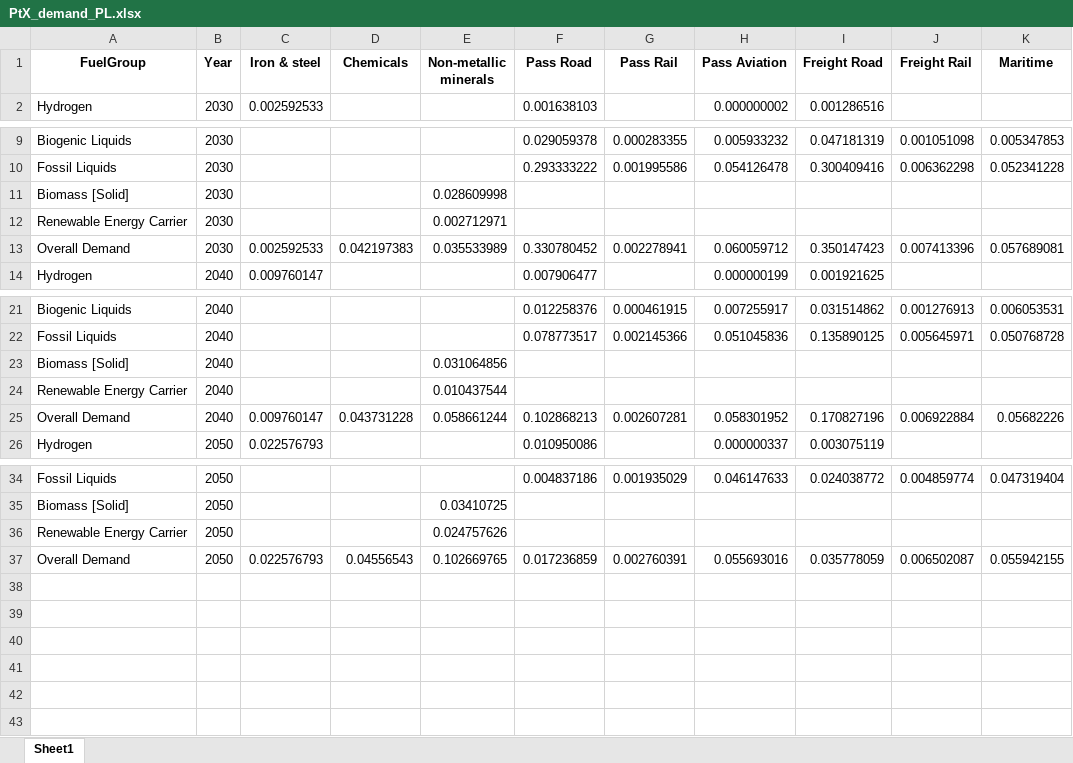
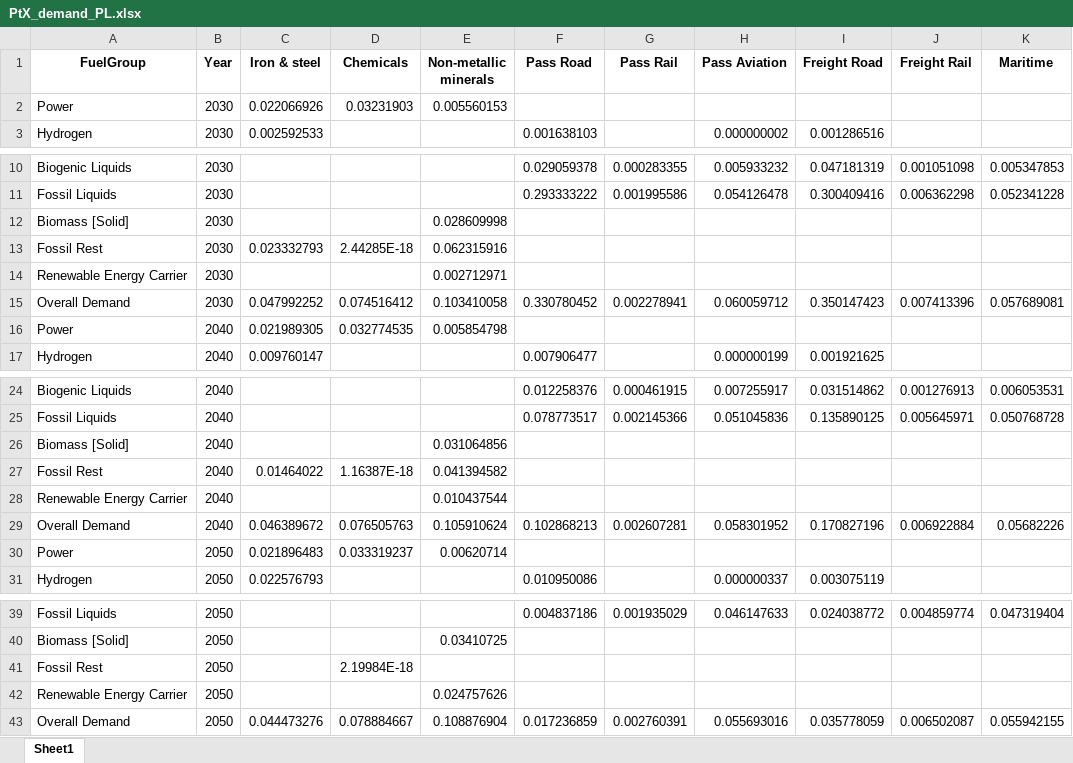
Before and after one commit to CSEI-EU/PtX-Markets, an Excel workbook: Outputs/PtX_demand_PL.xlsx, sheet Sheet1, drawn as a sheet; only a part is shown, gaps mark what is left out; values as stored, in another font and other column widths than the file's, no borders; addresses are those after the commit; the diff names each change by its address in the sheet, - before the commit and + after, or states it on an @@ line.

```diff
--- a/Outputs/PtX_demand_PL.xlsx (sheet Sheet1)
+++ b/Outputs/PtX_demand_PL.xlsx (sheet Sheet1)
+row 2: Power | 2030 | 0.022066926 | 0.03231903 | 0.005560153
+row 13: Fossil Rest | 2030 | 0.023332793 | 2.44285E-18 | 0.062315916
-C15 (Iron & steel): 0.002592533
+C15 (Iron & steel): 0.047992252
-D15 (Chemicals): 0.042197383
+D15 (Chemicals): 0.074516412
-E15 (Non-metallic minerals): 0.035533989
+E15 (Non-metallic minerals): 0.103410058
+row 16: Power | 2040 | 0.021989305 | 0.032774535 | 0.005854798
+row 27: Fossil Rest | 2040 | 0.01464022 | 1.16387E-18 | 0.041394582
-C29 (Iron & steel): 0.009760147
+C29 (Iron & steel): 0.046389672
-D29 (Chemicals): 0.043731228
+D29 (Chemicals): 0.076505763
-E29 (Non-metallic minerals): 0.058661244
+E29 (Non-metallic minerals): 0.105910624
+row 30: Power | 2050 | 0.021896483 | 0.033319237 | 0.00620714
+row 41: Fossil Rest | 2050 |  | 2.19984E-18
-C43 (Iron & steel): 0.022576793
+C43 (Iron & steel): 0.044473276
-D43 (Chemicals): 0.04556543
+D43 (Chemicals): 0.078884667
-E43 (Non-metallic minerals): 0.102669765
+E43 (Non-metallic minerals): 0.108876904
```
Also changed, not shown: Outputs/PtX_demand_AT.xlsx, Outputs/PtX_demand_EU27.xlsx, 27 other files.
